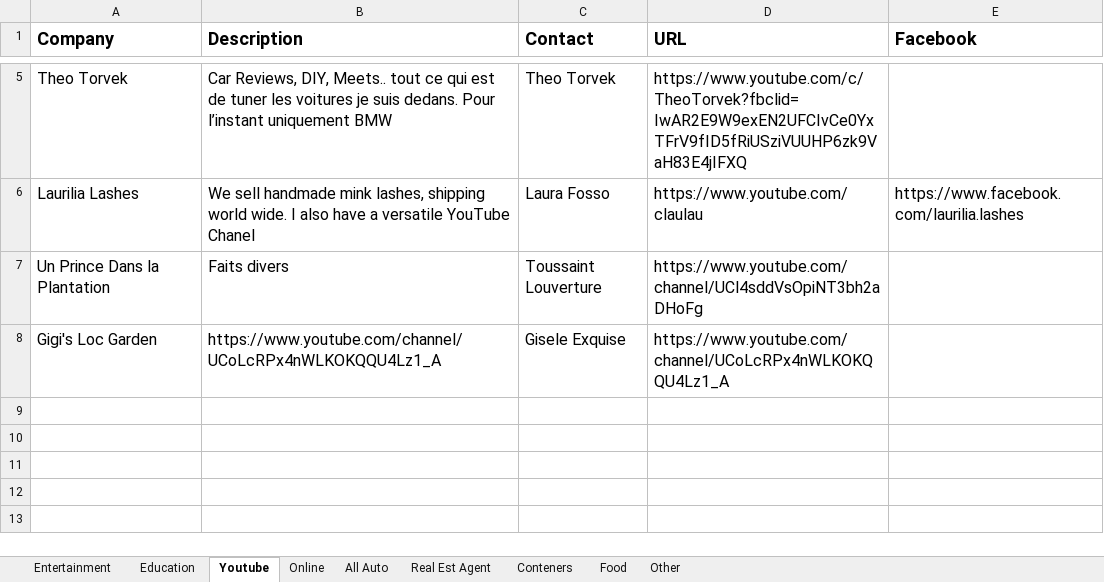
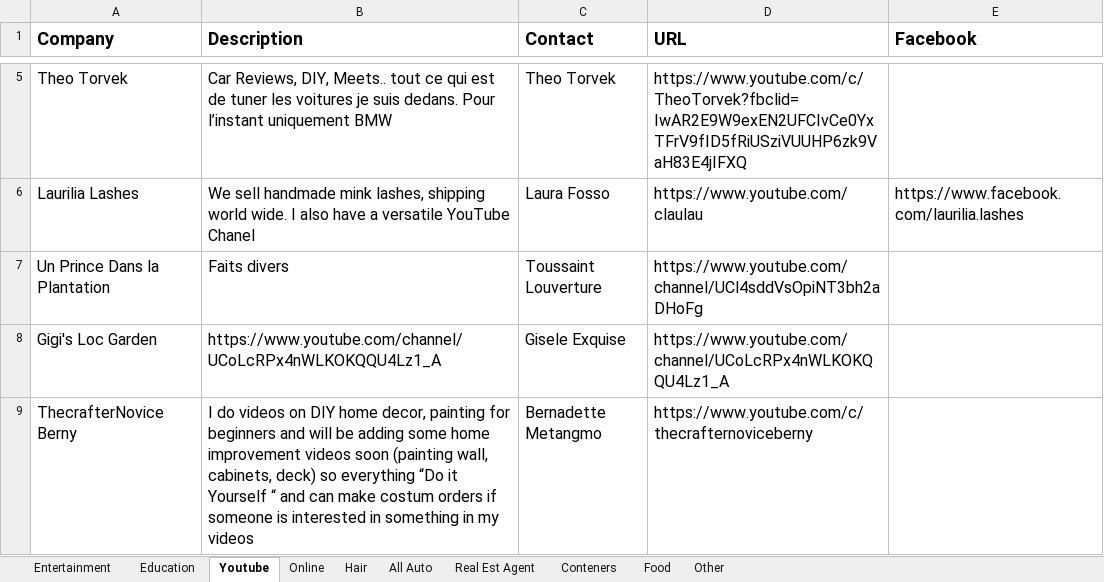
Before and after one commit to rjjeutong/CamerHire, an Excel workbook: CamerHire.xlsx, sheet Youtube, drawn as a sheet; only a part is shown, gaps mark what is left out; values as stored, in another font and other column widths than the file's, no borders; the diff names each change by its address in the sheet, - before the commit and + after, or states it on an @@ line.

```diff
--- a/CamerHire.xlsx (sheet Youtube)
+++ b/CamerHire.xlsx (sheet Youtube)
+sheet tab: Hair
+row 9: ThecrafterNovice Berny | I do videos on DIY home decor, painting for beginners and will be adding some home improvement videos soon (painting wall, cabinets, deck) so everything “Do it Yourself “ and can make costum orders if someone is interested in something in my videos | Bernadette Metangmo | https://www.youtube.com/c/thecrafternoviceberny
```
Also changed, not shown: sheet Other, sheet Food, 1 other file.
